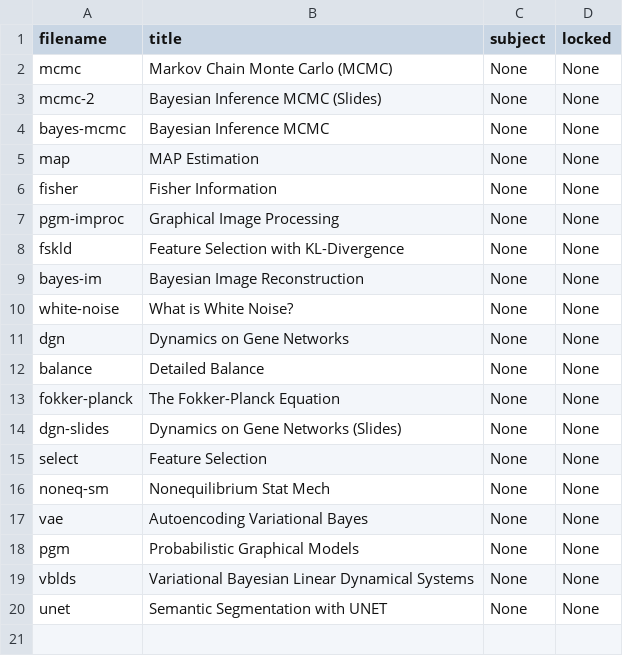
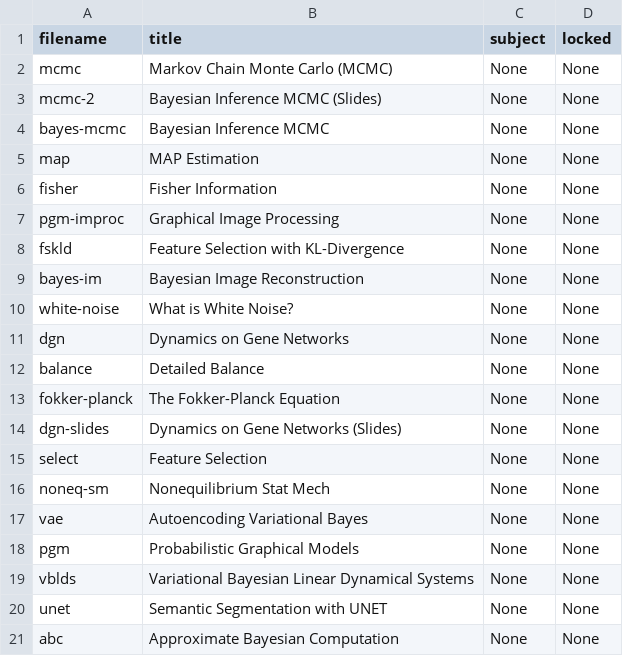
Before and after one commit to cwseitz/cwseitz.github.io-docs, a CSV file: docs/sm/docs.csv, drawn as a sheet; the diff names each change by its address in the sheet, - before the commit and + after, or states it on an @@ line.

```diff
--- a/docs/sm/docs.csv
+++ b/docs/sm/docs.csv
+row 21: abc | Approximate Bayesian Computation | None | None
```
Also changed, not shown: 30 other files.
